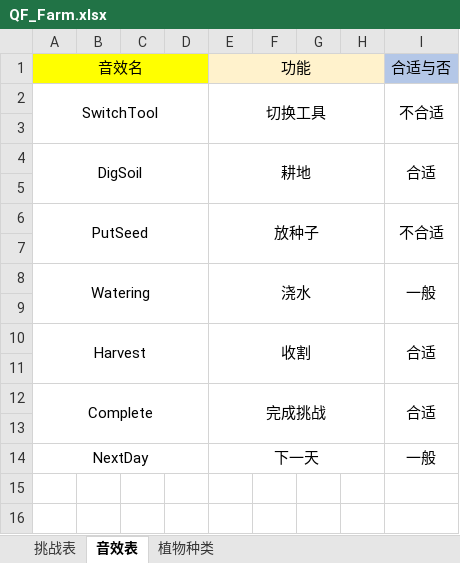
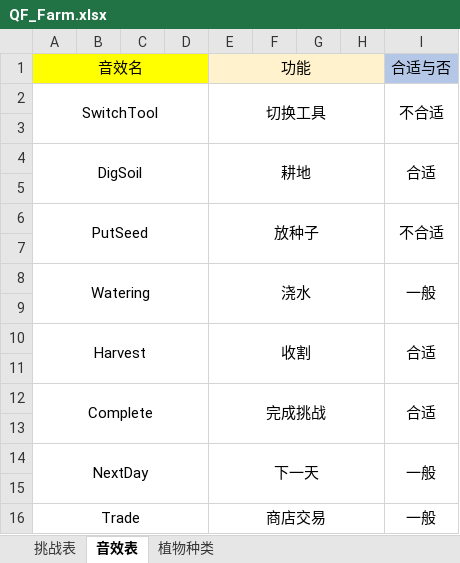
Before and after one commit to preferWarma/QF_Farm, an Excel workbook: Assets/Art/Excel/QF_Farm.xlsx, sheet 音效表, drawn as a sheet; values as stored, in another font and other column widths than the file's, no borders; the diff names each change by its address in the sheet, - before the commit and + after, or states it on an @@ line.

```diff
--- a/Assets/Art/Excel/QF_Farm.xlsx (sheet 音效表)
+++ b/Assets/Art/Excel/QF_Farm.xlsx (sheet 音效表)
+I14:I15 merged
+row 15: (empty)
+row 16: Trade |  |  |  | 商店交易 |  |  |  | 一般
```
Also changed, not shown: 8 other files.
